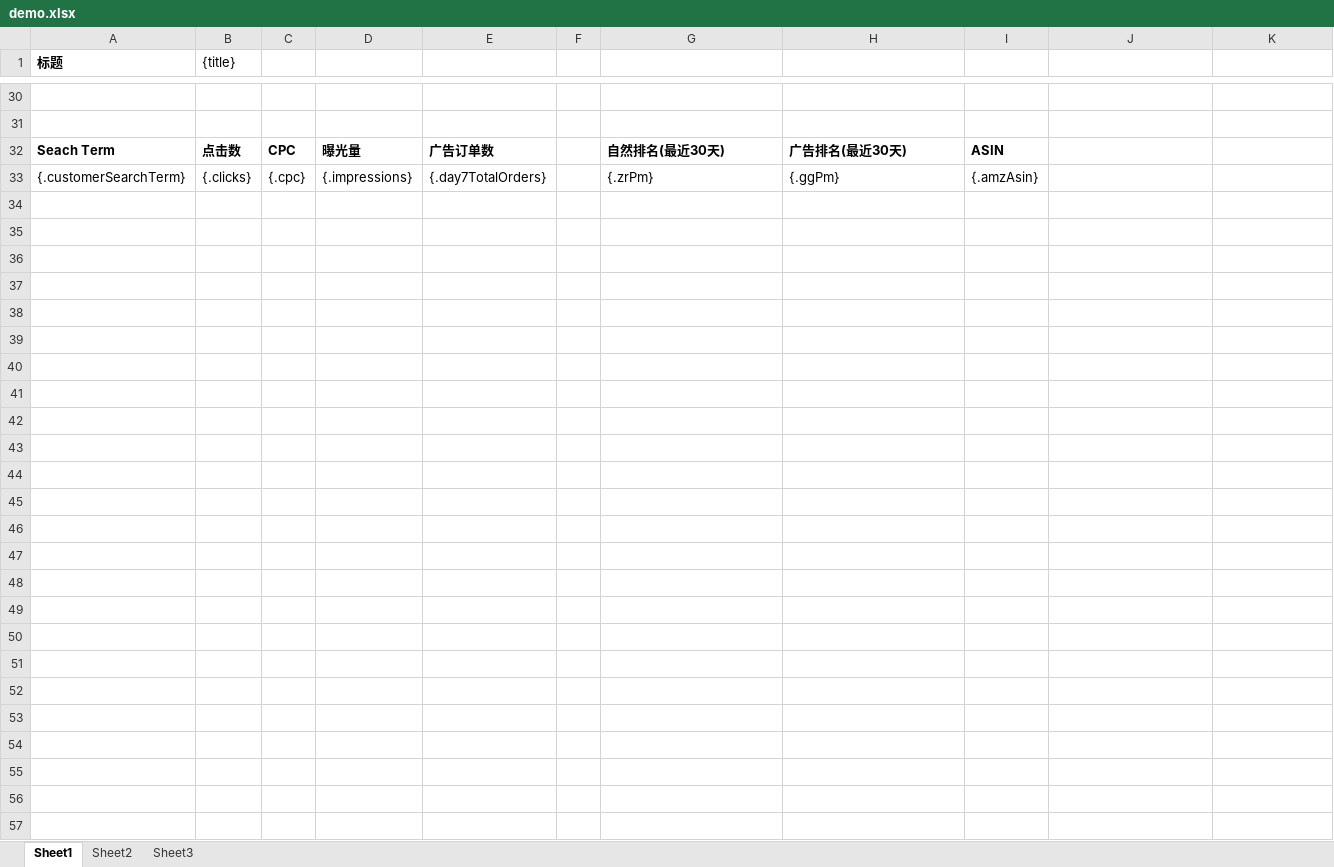
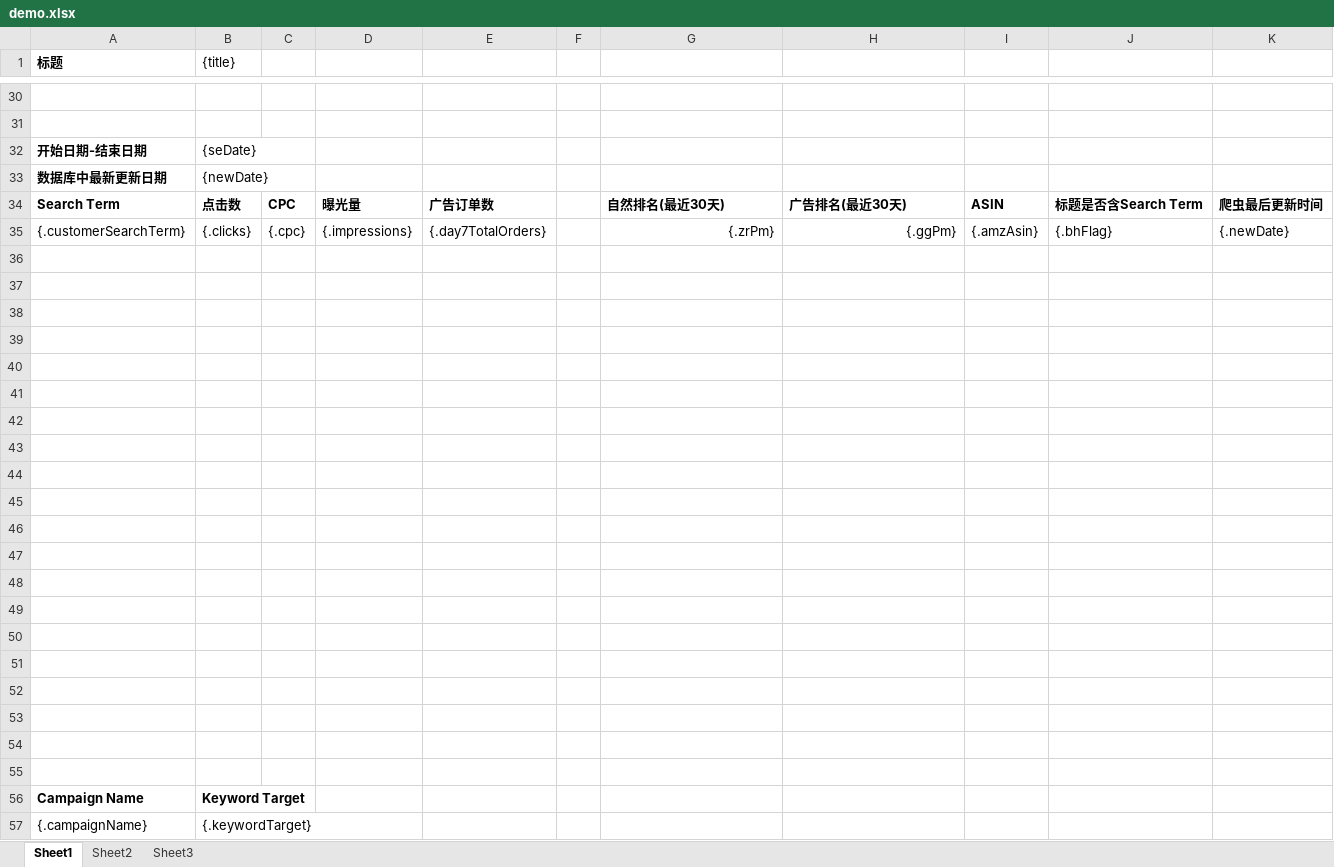
Before and after one commit to githubzlw/selenium, an Excel workbook: src/main/resources/templates/demo.xlsx, sheet Sheet1, drawn as a sheet; only a part is shown, gaps mark what is left out; values as stored, in another font and other column widths than the file's, no borders; addresses are those after the commit; the diff covers the shown part only; the diff names each change by its address in the sheet, - before the commit and + after, or states it on an @@ line.

```diff
--- a/src/main/resources/templates/demo.xlsx (sheet Sheet1)
+++ b/src/main/resources/templates/demo.xlsx (sheet Sheet1)
+row 32: 开始日期-结束日期 | {seDate}
+row 33: 数据库中最新更新日期 | {newDate}
-A34 (标题): Seach Term
+A34 (标题): Search Term
-J34: (empty)
+J34: 标题是否含Search Term
-K34: (empty)
+K34: 爬虫最后更新时间
-G35:H35 alignment: left
+G35:H35 alignment: right
-J35: (empty)
+J35: {.bhFlag}
-K35: (empty)
+K35: {.newDate}
+row 36: (empty)
+row 37: (empty)
+row 38: (empty)
+row 39: (empty)
+row 40: (empty)
+row 41: (empty)
+row 42: (empty)
+row 43: (empty)
+row 44: (empty)
+row 45: (empty)
+row 46: (empty)
+row 47: (empty)
+row 48: (empty)
+row 49: (empty)
+row 50: (empty)
+row 51: (empty)
+row 52: (empty)
+row 53: (empty)
+row 54: (empty)
+row 55: (empty)
+row 56: Campaign Name | Keyword Target
+row 57: {.campaignName} | {.keywordTarget}
```
Also changed, not shown: 2 edited cells elsewhere in this sheet, 8 other files.
